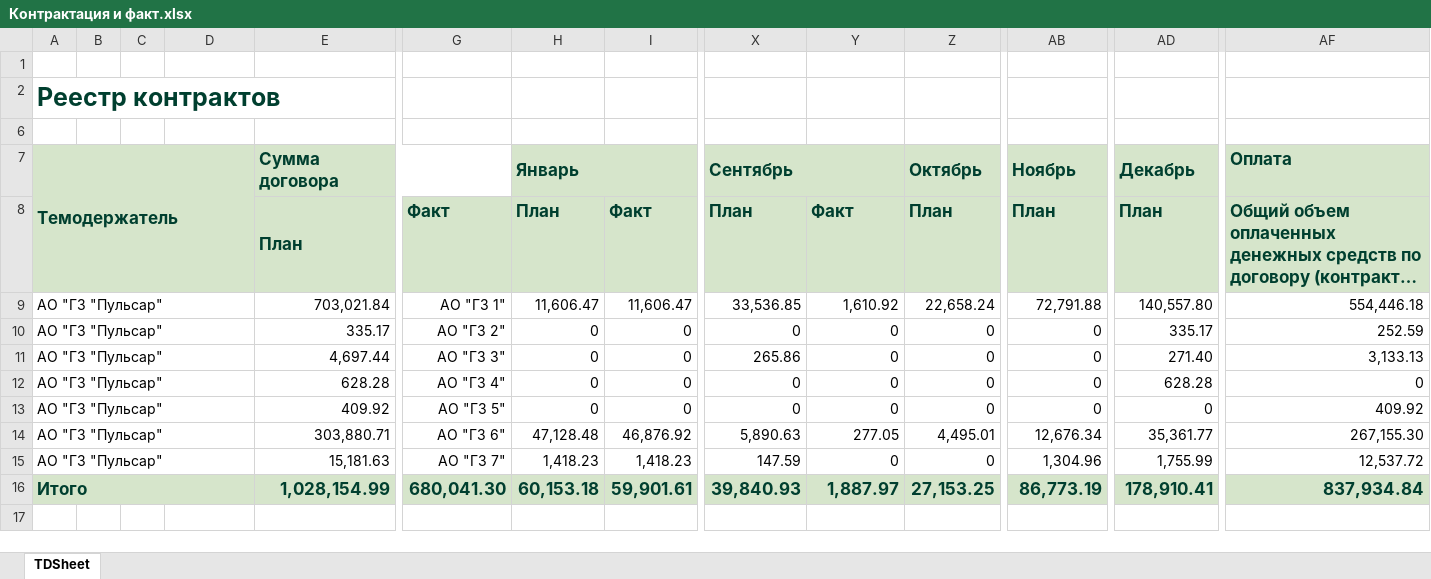
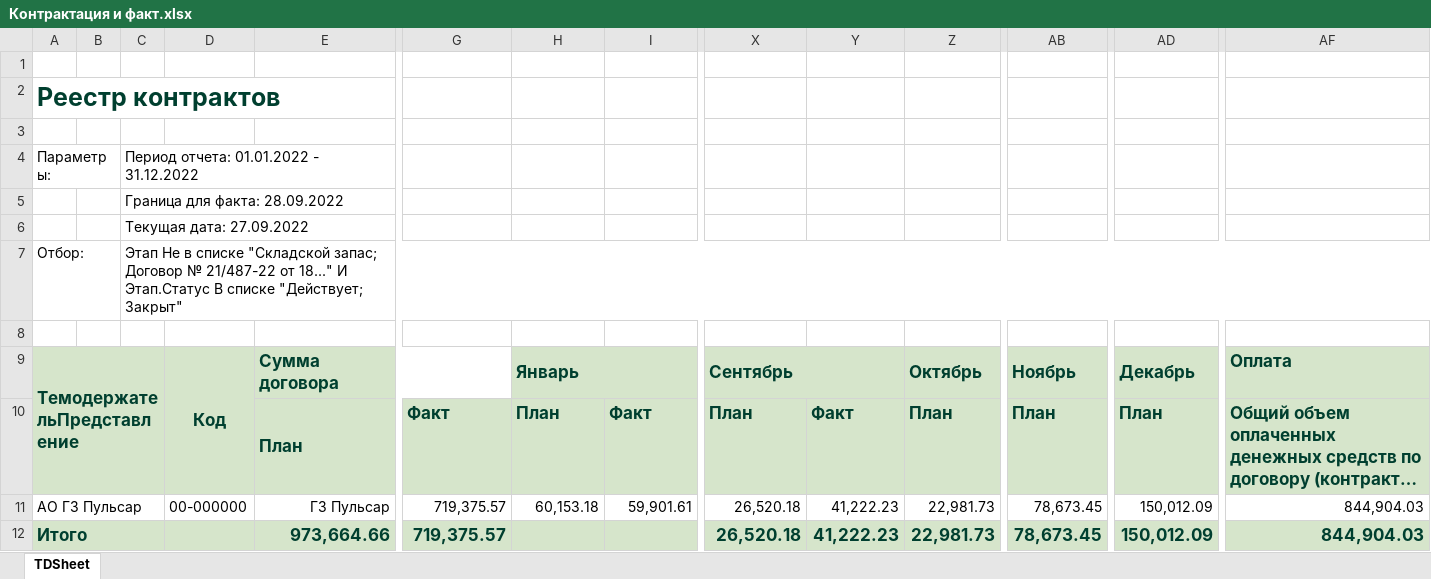
Before and after one commit to asrahmanov/PulsarDataAggregation, an Excel workbook: storage/app/contractAndFact/17/2022/Контрактация и факт.xlsx, sheet TDSheet, drawn as a sheet; only a part is shown, gaps mark what is left out; long unchanged cells end in …; values as stored, in another font and other column widths than the file's, no borders; removed rows and columns are numbered as before the commit, all else as after; rows hold the shown columns only; ↵ is a line break in a cell; the diff names each change by its address in the sheet, - before the commit and + after, or states it on an @@ line.

Commit message:
Бюджет Контакртация и факт Форма ожидаемой выручки

```diff
--- a/storage/app/contractAndFact/17/2022/Контрактация и факт.xlsx (sheet TDSheet)
+++ b/storage/app/contractAndFact/17/2022/Контрактация и факт.xlsx (sheet TDSheet)
@@ row 4 unhidden: Параметры: |  | Период отчета: 01.01.2022 - 31.12.2022 @@
+row 5:  |  | Граница для факта: 28.09.2022
+row 6:  |  | Текущая дата: 27.09.2022
@@ row 7 unhidden: Отбор: |  | Этап Не в списке "Складской запас; Договор № 21/487-22 от 18..." И ↵ Этап.Статус В списке "Действует; Закрыт" @@
+row 8: (empty)
-A9: Темодержатель
+A9: ТемодержательПредставление
-A7:D8 merged
+A9:C10 merged
-D9: (empty)
+D9: Код
+D9:D10 merged
-row 9: АО "ГЗ "Пульсар" |  |  |  | 703,021.84 | АО "ГЗ 1" | 11,606.47 | 11,606.47 | 33,536.85 | 1,610.92 | 22,658.24 | 72,791.88 | 140,557.80 | 554,446.18
-row 10: АО "ГЗ "Пульсар" |  |  |  | 335.17 | АО "ГЗ 2" | 0 | 0 | 0 | 0 | 0 | 0 | 335.17 | 252.59
-row 11: АО "ГЗ "Пульсар" |  |  |  | 4,697.44 | АО "ГЗ 3" | 0 | 0 | 265.86 | 0 | 0 | 0 | 271.40 | 3,133.13
-row 12: АО "ГЗ "Пульсар" |  |  |  | 628.28 | АО "ГЗ 4" | 0 | 0 | 0 | 0 | 0 | 0 | 628.28 | 0
-row 13: АО "ГЗ "Пульсар" |  |  |  | 409.92 | АО "ГЗ 5" | 0 | 0 | 0 | 0 | 0 | 0 | 0 | 409.92
-row 14: АО "ГЗ "Пульсар" |  |  |  | 303,880.71 | АО "ГЗ 6" | 47,128.48 | 46,876.92 | 5,890.63 | 277.05 | 4,495.01 | 12,676.34 | 35,361.77 | 267,155.30
-row 15: АО "ГЗ "Пульсар" |  |  |  | 15,181.63 | АО "ГЗ 7" | 1,418.23 | 1,418.23 | 147.59 | 0 | 0 | 1,304.96 | 1,755.99 | 12,537.72
+row 11: АО ГЗ Пульсар |  |  | 00-000000 | ГЗ Пульсар | 719,375.57 | 60,153.18 | 59,901.61 | 26,520.18 | 41,222.23 | 22,981.73 | 78,673.45 | 150,012.09 | 844,904.03
-A16:D16 merged
+A12:C12 merged
-E12: 1,028,154.99
+E12: 973,664.66
-G12: 680,041.30
+G12: 719,375.57
-H12: 60,153.18
+H12: (empty)
-I12: 59,901.61
+I12: (empty)
-X12: 39,840.93
+X12: 26,520.18
-Y12: 1,887.97
+Y12: 41,222.23
-Z12: 27,153.25
+Z12: 22,981.73
-AB12: 86,773.19
+AB12: 78,673.45
-AD12: 178,910.41
+AD12: 150,012.09
-AF12: 837,934.84
+AF12: 844,904.03
```
Also changed, not shown: hidden cells, storage/app/contractAndFact/36/2022/Контрактация и факт.xlsx, 14 other files.
